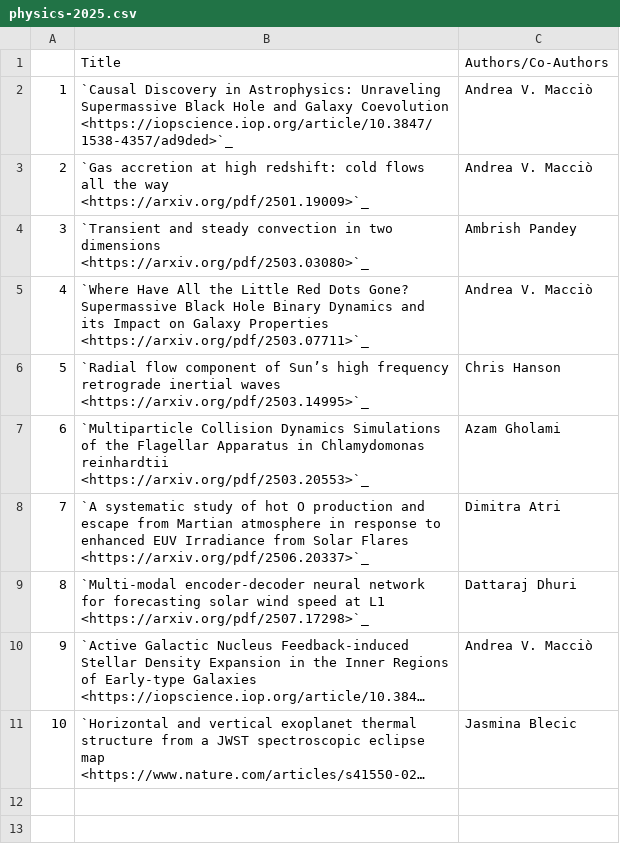
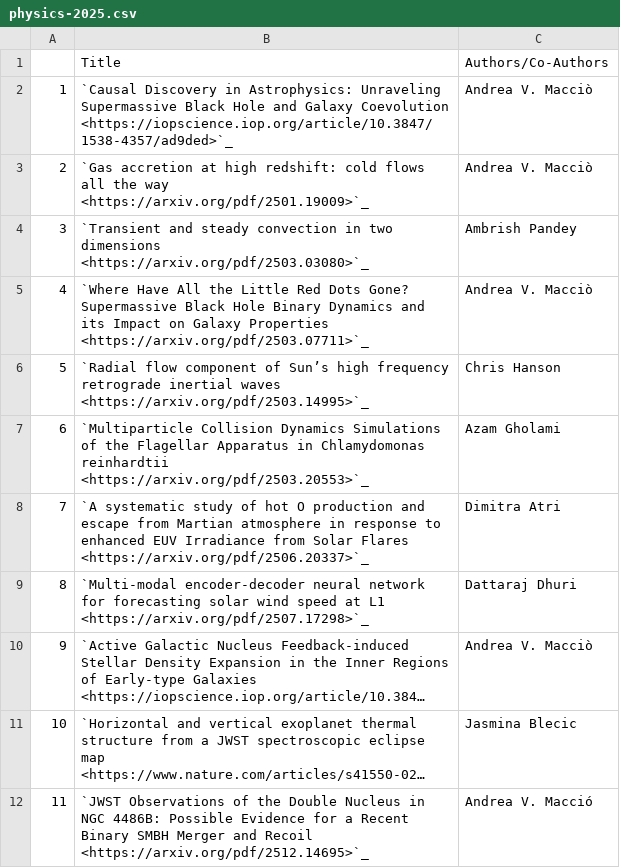
Before and after one commit to NYUAD-CRC/crc-docs, a CSV file: source/hpc/research/data/physics-2025.csv, drawn as a sheet; long unchanged cells end in …; the diff names each change by its address in the sheet, - before the commit and + after, or states it on an @@ line.

Commit message:
Added entry for physics 2025

```diff
--- a/source/hpc/research/data/physics-2025.csv
+++ b/source/hpc/research/data/physics-2025.csv
+row 12: 11 | `JWST Observations of the Double Nucleus in NGC 4486B: Possible Evidence for a Recent Binary SMBH Merger and Recoil <https://arxiv.org/pdf/2512.14695>`_ | Andrea V. Macció
```
Also changed, not shown: 1 other file.
